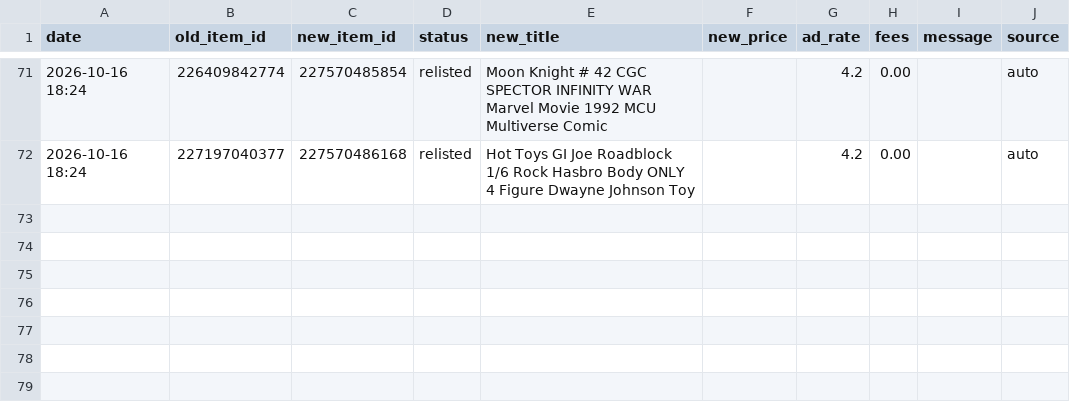
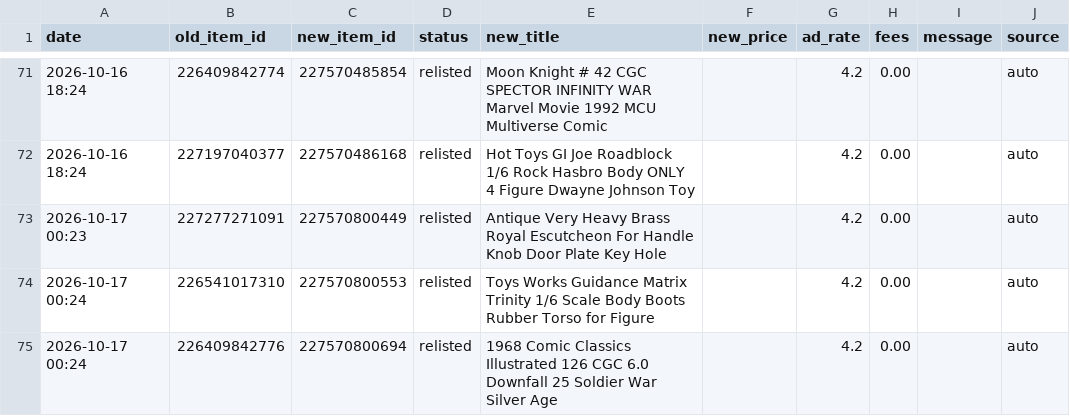
Before and after one commit to cromcomics1/ig-ebay-poster, a CSV file: log.csv, drawn as a sheet; only a part is shown, gaps mark what is left out.

Commit message:
Sell-similar log: 3 entries

```diff
--- a/log.csv
+++ b/log.csv
@@ -72 +72,4 @@ date,old_item_id,new_item_id,status,new_title,new_price,ad_rate,fees,message,sou
 2026-10-16 18:24,227197040377,227570486168,relisted,Hot Toys GI Joe Roadblock 1/6 Rock Hasbro Body ONLY 4 Figure Dwayne Johnson Toy,,4.2,0.00,,auto
+2026-10-17 00:23,227277271091,227570800449,relisted,Antique Very Heavy Brass Royal Escutcheon For Handle Knob Door Plate Key Hole,,4.2,0.00,,auto
+2026-10-17 00:24,226541017310,227570800553,relisted,Toys Works Guidance Matrix Trinity 1/6 Scale Body Boots Rubber Torso for Figure,,4.2,0.00,,auto
+2026-10-17 00:24,226409842776,227570800694,relisted,1968 Comic Classics Illustrated 126 CGC 6.0 Downfall 25 Soldier War Silver Age,,4.2,0.00,,auto
```
